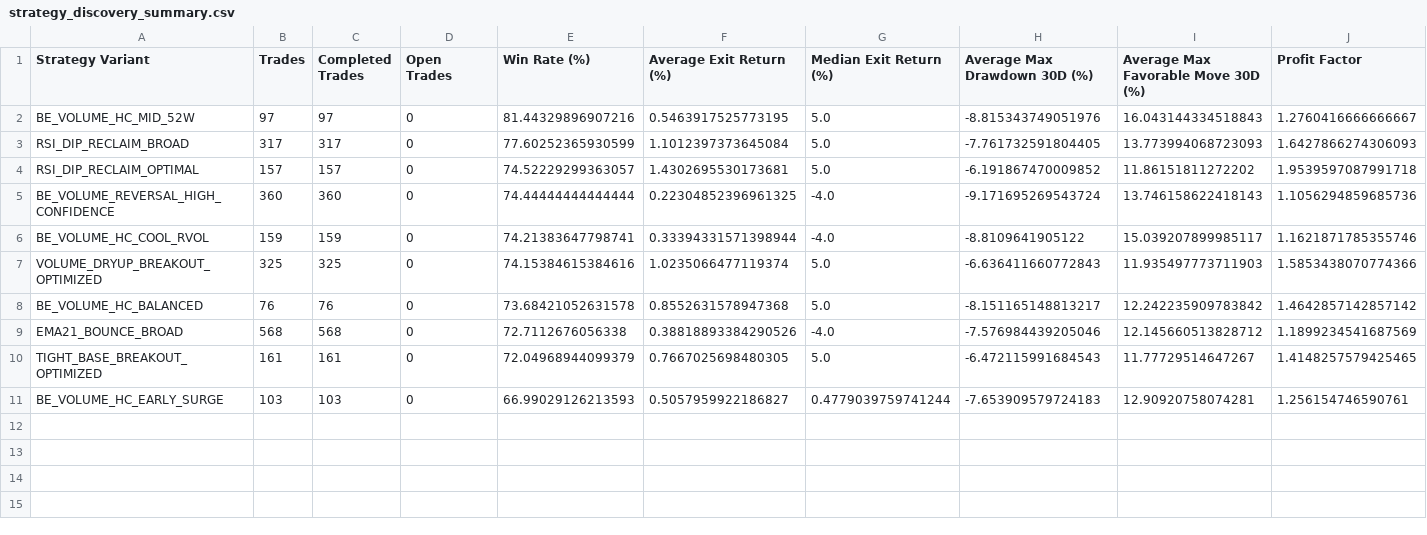
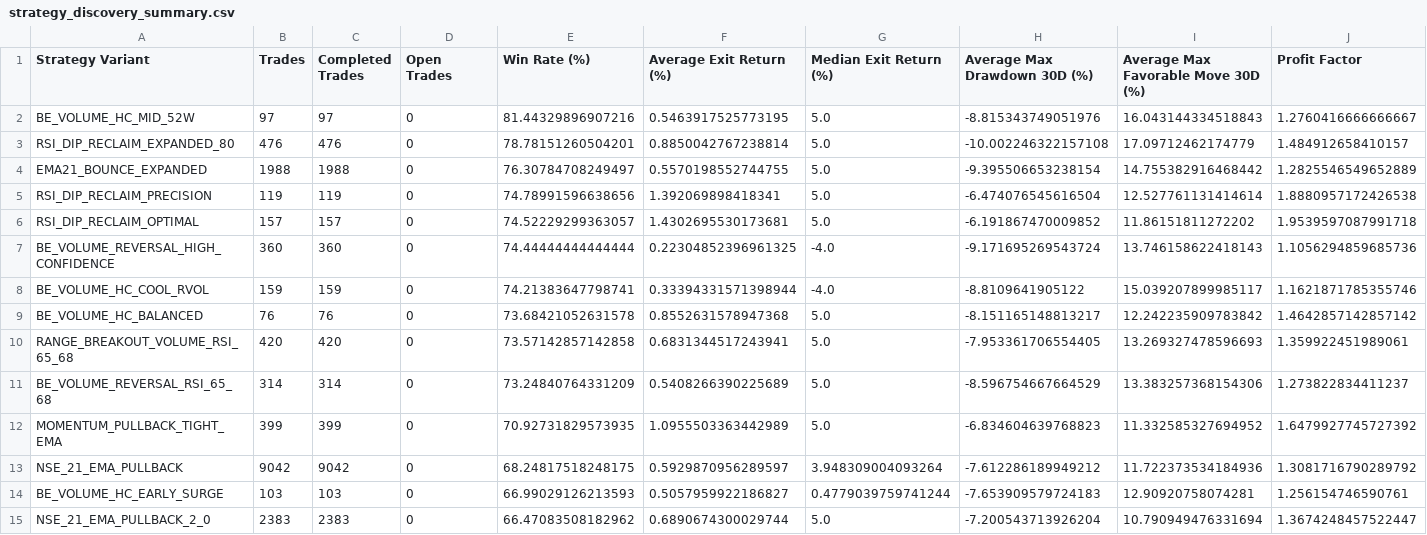
Before and after one commit to 4arjun/Stock-Automator2.0, a CSV file: strategy_discovery_summary.csv, drawn as a sheet; only a part is shown; removed rows and columns are numbered as before the commit, all else as after; rows hold the shown columns only; the diff names each change by its address in the sheet, - before the commit and + after, or states it on an @@ line.

Commit message:
update win values

```diff
--- a/strategy_discovery_summary.csv
+++ b/strategy_discovery_summary.csv
-row 3: RSI_DIP_RECLAIM_BROAD | 317 | 317 | 0 | 77.60252365930599 | 1.1012397373645084 | 5.0 | -7.761732591804405 | 13.773994068723093 | 1.6427866274306093
+row 3: RSI_DIP_RECLAIM_EXPANDED_80 | 476 | 476 | 0 | 78.78151260504201 | 0.8850042767238814 | 5.0 | -10.002246322157108 | 17.09712462174779 | 1.484912658410157
+row 4: EMA21_BOUNCE_EXPANDED | 1988 | 1988 | 0 | 76.30784708249497 | 0.5570198552744755 | 5.0 | -9.395506653238154 | 14.755382916468442 | 1.2825546549652889
+row 5: RSI_DIP_RECLAIM_PRECISION | 119 | 119 | 0 | 74.78991596638656 | 1.392069898418341 | 5.0 | -6.474076545616504 | 12.527761131414614 | 1.8880957172426538
-row 7: VOLUME_DRYUP_BREAKOUT_OPTIMIZED | 325 | 325 | 0 | 74.15384615384616 | 1.0235066477119374 | 5.0 | -6.636411660772843 | 11.935497773711903 | 1.5853438070774366
-row 9: EMA21_BOUNCE_BROAD | 568 | 568 | 0 | 72.7112676056338 | 0.38818893384290526 | -4.0 | -7.576984439205046 | 12.145660513828712 | 1.1899234541687569
-row 10: TIGHT_BASE_BREAKOUT_OPTIMIZED | 161 | 161 | 0 | 72.04968944099379 | 0.7667025698480305 | 5.0 | -6.472115991684543 | 11.77729514647267 | 1.4148257579425465
+row 10: RANGE_BREAKOUT_VOLUME_RSI_65_68 | 420 | 420 | 0 | 73.57142857142858 | 0.6831344517243941 | 5.0 | -7.953361706554405 | 13.269327478596693 | 1.359922451989061
+row 11: BE_VOLUME_REVERSAL_RSI_65_68 | 314 | 314 | 0 | 73.24840764331209 | 0.5408266390225689 | 5.0 | -8.596754667664529 | 13.383257368154306 | 1.273822834411237
+row 12: MOMENTUM_PULLBACK_TIGHT_EMA | 399 | 399 | 0 | 70.92731829573935 | 1.0955503363442989 | 5.0 | -6.834604639768823 | 11.332585327694952 | 1.6479927745727392
+row 13: NSE_21_EMA_PULLBACK | 9042 | 9042 | 0 | 68.24817518248175 | 0.5929870956289597 | 3.948309004093264 | -7.612286189949212 | 11.722373534184936 | 1.3081716790289792
+row 15: NSE_21_EMA_PULLBACK_2_0 | 2383 | 2383 | 0 | 66.47083508182962 | 0.6890674300029744 | 5.0 | -7.200543713926204 | 10.790949476331694 | 1.3674248457522447
```
Also changed, not shown: 3 other files.
